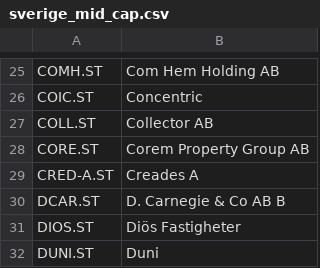
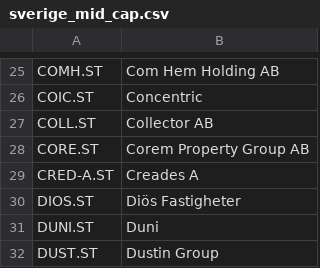
Before and after one commit to ralex1975/jackStock, a CSV file: database/inputData/taData/sverige_mid_cap.csv, drawn as a sheet; only a part is shown, gaps mark what is left out; the shorter side is filled out with more unchanged rows.

Commit message:
First working Yahoo key statistics data

```diff
--- a/database/inputData/taData/sverige_mid_cap.csv
+++ b/database/inputData/taData/sverige_mid_cap.csv
@@ -29,3 +29,2 @@ CORE.ST	Corem Property Group AB
 CRED-A.ST	Creades A
-DCAR.ST	D. Carnegie & Co AB B
 DIOS.ST	Diös Fastigheter
```
Also changed, not shown: 15 other files.
